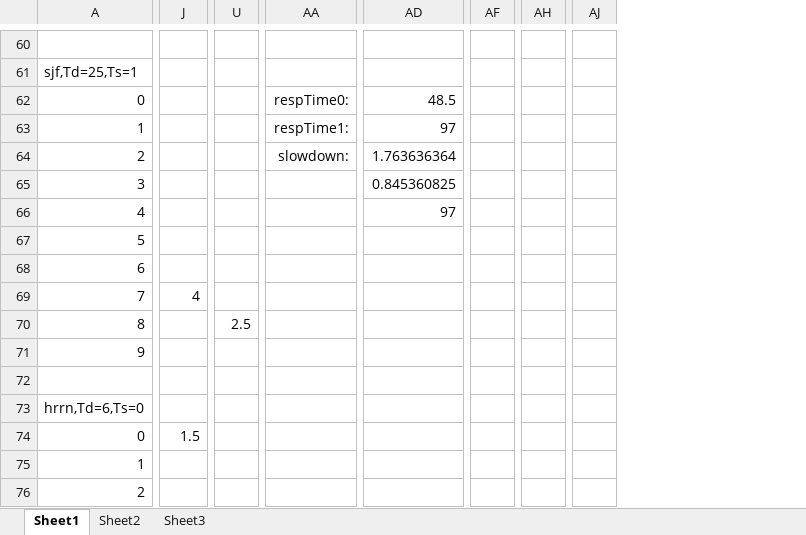
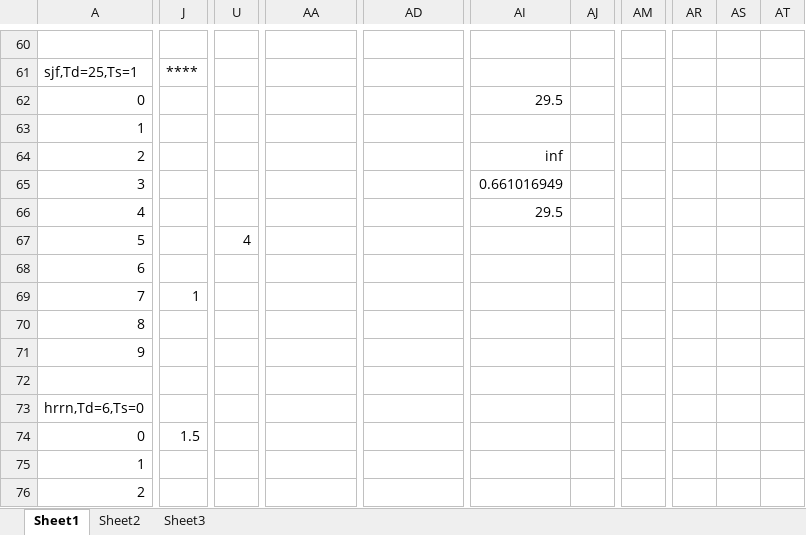
Before and after one commit to qaimmaknojia/fulinyuntools, an Excel workbook: cos/ass1/manualSim.xlsx, sheet Sheet1, drawn as a sheet; only a part is shown, gaps mark what is left out; values as stored, in another font and other column widths than the file's, no borders; removed rows and columns are numbered as before the commit, all else as after; rows hold the shown columns only; the diff covers the shown part only; the diff names each change by its address in the sheet, - before the commit and + after, or states it on an @@ line.

```diff
--- a/cos/ass1/manualSim.xlsx (sheet Sheet1)
+++ b/cos/ass1/manualSim.xlsx (sheet Sheet1)
-column AF, empty
-column AH, empty
-column AJ, empty
+column AI, empty
+column AJ, empty
+column AM, empty
+column AR, empty
+column AS, empty
+column AT, empty
-J61: (empty)
+J61: ****
-row 62: 0 |  |  | respTime0: | 48.5
+row 62: 0 |  |  |  |  | 29.5
-AA63: respTime1:
+AA63: (empty)
-AA63:AC63 merged
-AD63: 97
+AD63: (empty)
-row 64: 2 |  |  | slowdown: | 1.763636364
-row 65: 3 |  |  |  | 0.845360825
-row 66: 4 |  |  |  | 97
+row 64: 2 |  |  |  |  | inf
+row 65: 3 |  |  |  |  | 0.661016949
+row 66: 4 |  |  |  |  | 29.5
-U67: (empty)
+U67: 4
-row 69: 7 | 4
+row 69: 7 | 1
-U70: 2.5
+U70: (empty)
```
Also changed, not shown: 21 added rows, 9 removed rows, 57 edited cells and merged cells elsewhere in this sheet, 3 other files.
